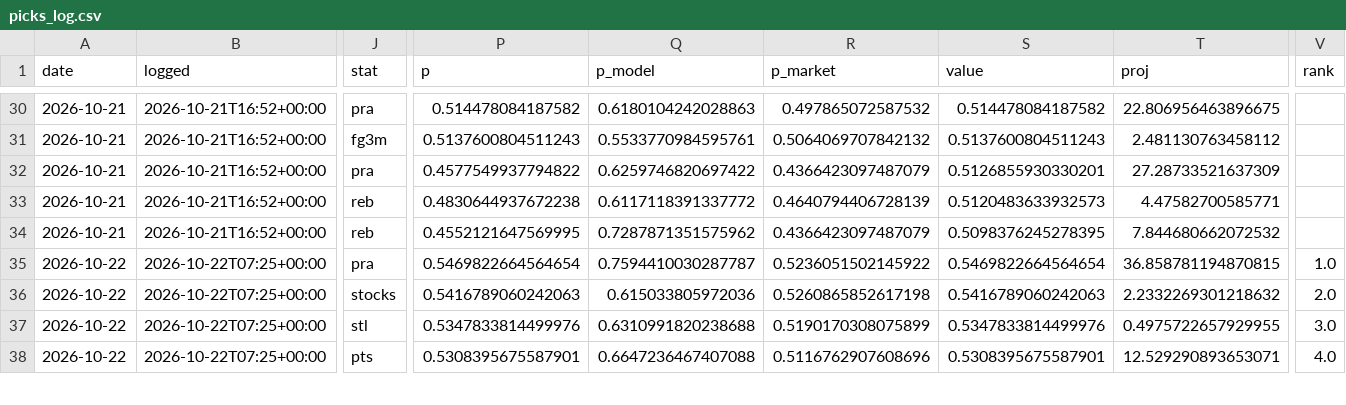
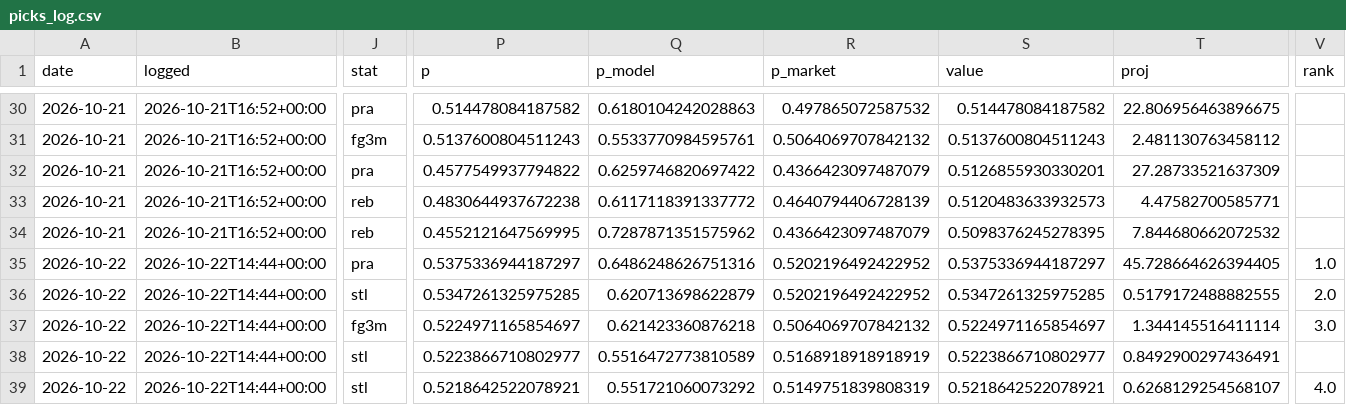
Before and after one commit to NeelW-eng/nba-model, a CSV file: data/picks_log.csv, drawn as a sheet; only a part is shown, gaps mark what is left out; removed rows and columns are numbered as before the commit, all else as after; rows hold the shown columns only; the diff covers the shown part only; the diff names each change by its address in the sheet, - before the commit and + after, or states it on an @@ line.

```diff
--- a/data/picks_log.csv
+++ b/data/picks_log.csv
-row 35: 2026-10-22 | 2026-10-22T07:25+00:00 | pra | 0.5469822664564654 | 0.7594410030287787 | 0.5236051502145922 | 0.5469822664564654 | 36.858781194870815 | 1.0
-B35:B37 (logged): 2026-10-22T07:25+00:00
+B35:B37 (logged): 2026-10-22T14:44+00:00
-J35 (stat): stocks
+J35 (stat): pra
-P35 (p): 0.5416789060242063
+P35 (p): 0.5375336944187297
-Q35 (p_model): 0.615033805972036
+Q35 (p_model): 0.6486248626751316
-R35 (p_market): 0.5260865852617198
+R35 (p_market): 0.5202196492422952
-S35 (value): 0.5416789060242063
+S35 (value): 0.5375336944187297
-T35 (proj): 2.2332269301218632
+T35 (proj): 45.728664626394405
-V35 (rank): 2.0
+V35 (rank): 1.0
-P36 (p): 0.5347833814499976
+P36 (p): 0.5347261325975285
-Q36 (p_model): 0.6310991820238688
+Q36 (p_model): 0.620713698622879
-R36 (p_market): 0.5190170308075899
+R36 (p_market): 0.5202196492422952
-S36 (value): 0.5347833814499976
+S36 (value): 0.5347261325975285
-T36 (proj): 0.4975722657929955
+T36 (proj): 0.5179172488882555
-V36 (rank): 3.0
+V36 (rank): 2.0
-J37 (stat): pts
+J37 (stat): fg3m
-P37 (p): 0.5308395675587901
+P37 (p): 0.5224971165854697
-Q37 (p_model): 0.6647236467407088
+Q37 (p_model): 0.621423360876218
-R37 (p_market): 0.5116762907608696
+R37 (p_market): 0.5064069707842132
-S37 (value): 0.5308395675587901
+S37 (value): 0.5224971165854697
-T37 (proj): 12.529290893653071
+T37 (proj): 1.344145516411114
-V37 (rank): 4.0
+V37 (rank): 3.0
+row 38: 2026-10-22 | 2026-10-22T14:44+00:00 | stl | 0.5223866710802977 | 0.5516472773810589 | 0.5168918918918919 | 0.5223866710802977 | 0.8492900297436491
+row 39: 2026-10-22 | 2026-10-22T14:44+00:00 | stl | 0.5218642522078921 | 0.551721060073292 | 0.5149751839808319 | 0.5218642522078921 | 0.6268129254568107 | 4.0
```
Also changed, not shown: 1 removed row and 13 edited cells elsewhere in this file, 5 other files.
